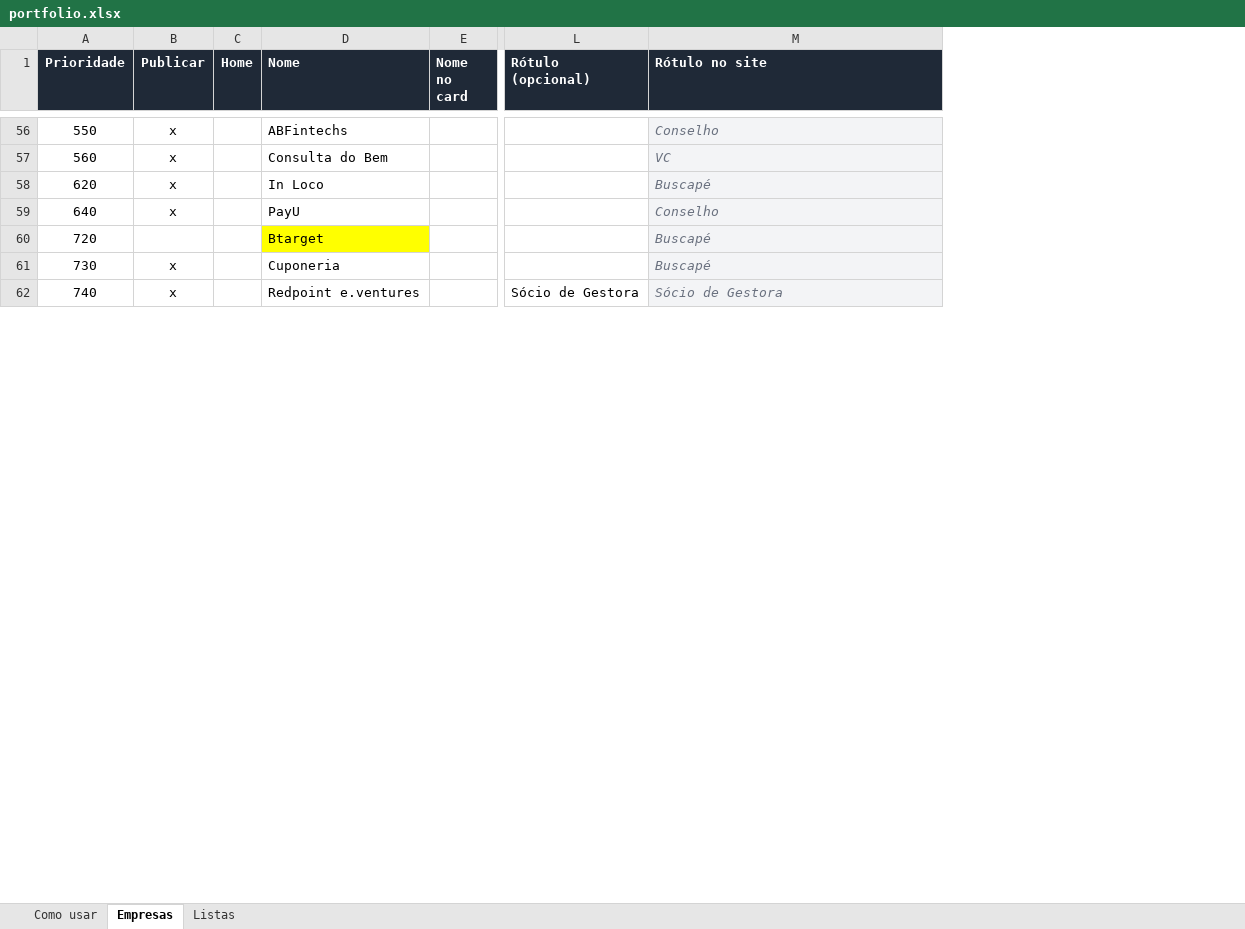
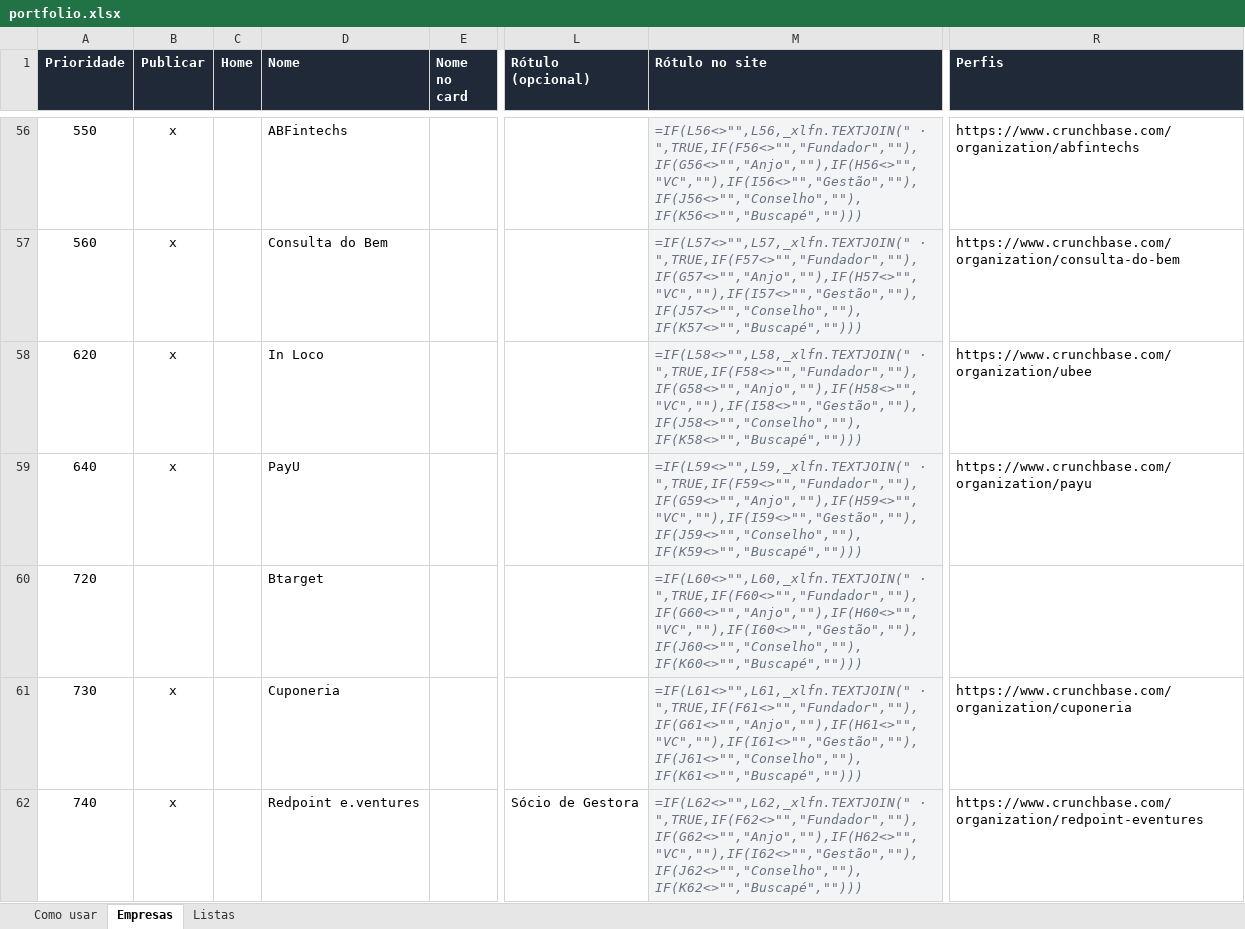
Before and after one commit to romerorodrigues77/romerorodrigues.com, an Excel workbook: data/portfolio.xlsx, sheet Empresas, drawn as a sheet; only a part is shown, gaps mark what is left out; values as stored, in another font and other column widths than the file's, no borders; formulas without a stored value are shown as written; the diff covers the shown part only; the diff names each change by its address in the sheet, - before the commit and + after, or states it on an @@ line.

```diff
--- a/data/portfolio.xlsx (sheet Empresas)
+++ b/data/portfolio.xlsx (sheet Empresas)
+column R (Perfis), rows 56-62: https://www.crunchbase.com/organization/abfintechs | https://www.crunchbase.com/organization/consulta-do-bem | https://www.crunchbase.com/organization/ubee | https://www.crunchbase.com/organization/payu |  | https://www.crunchbase.com/organization/cuponeria | https://www.crunchbase.com/organization/redpoint-eventures
-M56 (Rótulo no site): Conselho
+M56 (Rótulo no site): =IF(L56<>"",L56,_xlfn.TEXTJOIN(" · ",TRUE,IF(F56<>"","Fundador",""),IF(G56<>"","Anjo",""),IF(H56<>"","VC",""),IF(I56<>"","Gestão",""),IF(J56<>"","Conselho",""),IF(K56<>"","Buscapé","")))
-M57 (Rótulo no site): VC
+M57 (Rótulo no site): =IF(L57<>"",L57,_xlfn.TEXTJOIN(" · ",TRUE,IF(F57<>"","Fundador",""),IF(G57<>"","Anjo",""),IF(H57<>"","VC",""),IF(I57<>"","Gestão",""),IF(J57<>"","Conselho",""),IF(K57<>"","Buscapé","")))
-M58 (Rótulo no site): Buscapé
+M58 (Rótulo no site): =IF(L58<>"",L58,_xlfn.TEXTJOIN(" · ",TRUE,IF(F58<>"","Fundador",""),IF(G58<>"","Anjo",""),IF(H58<>"","VC",""),IF(I58<>"","Gestão",""),IF(J58<>"","Conselho",""),IF(K58<>"","Buscapé","")))
-M59 (Rótulo no site): Conselho
+M59 (Rótulo no site): =IF(L59<>"",L59,_xlfn.TEXTJOIN(" · ",TRUE,IF(F59<>"","Fundador",""),IF(G59<>"","Anjo",""),IF(H59<>"","VC",""),IF(I59<>"","Gestão",""),IF(J59<>"","Conselho",""),IF(K59<>"","Buscapé","")))
-D60 fill: #FFFF00
+D60 fill: none
-M60 (Rótulo no site): Buscapé
+M60 (Rótulo no site): =IF(L60<>"",L60,_xlfn.TEXTJOIN(" · ",TRUE,IF(F60<>"","Fundador",""),IF(G60<>"","Anjo",""),IF(H60<>"","VC",""),IF(I60<>"","Gestão",""),IF(J60<>"","Conselho",""),IF(K60<>"","Buscapé","")))
-M61 (Rótulo no site): Buscapé
+M61 (Rótulo no site): =IF(L61<>"",L61,_xlfn.TEXTJOIN(" · ",TRUE,IF(F61<>"","Fundador",""),IF(G61<>"","Anjo",""),IF(H61<>"","VC",""),IF(I61<>"","Gestão",""),IF(J61<>"","Conselho",""),IF(K61<>"","Buscapé","")))
-M62 (Rótulo no site): Sócio de Gestora
+M62 (Rótulo no site): =IF(L62<>"",L62,_xlfn.TEXTJOIN(" · ",TRUE,IF(F62<>"","Fundador",""),IF(G62<>"","Anjo",""),IF(H62<>"","VC",""),IF(I62<>"","Gestão",""),IF(J62<>"","Conselho",""),IF(K62<>"","Buscapé","")))
```
Also changed, not shown: 119 edited cells and cell formats elsewhere in this sheet, sheet Como usar, 6 other files.
